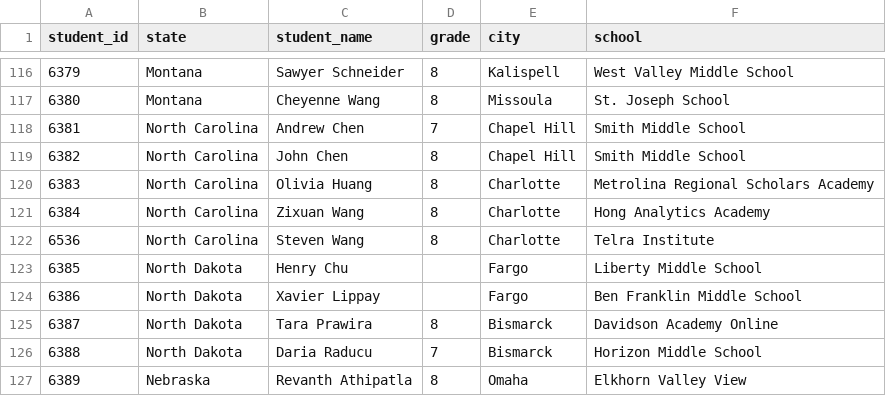
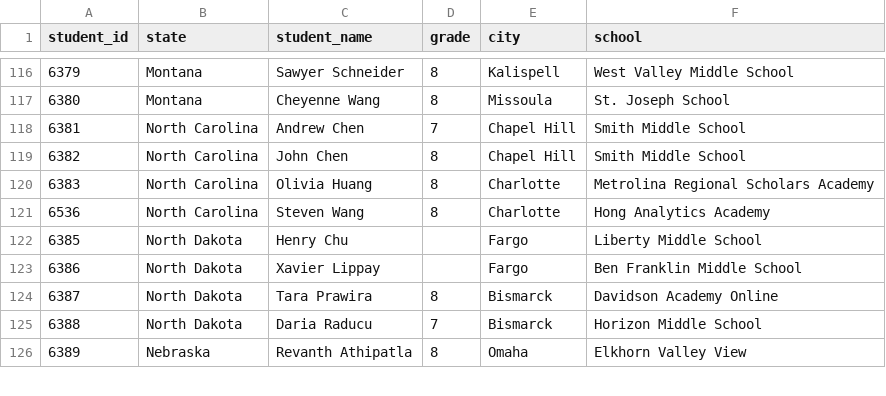
Before and after one commit to x-du/math-competition, a CSV file: database/contests/mathcounts-national/year=2026/results.csv, drawn as a sheet; only a part is shown, gaps mark what is left out.

Commit message:
Fixing duplicated student name

```diff
--- a/database/contests/mathcounts-national/year=2026/results.csv
+++ b/database/contests/mathcounts-national/year=2026/results.csv
@@ -120,4 +120,3 @@ student_id,state,student_name,grade,city,school
 6383,North Carolina,Olivia Huang,8,Charlotte,Metrolina Regional Scholars Academy
-6384,North Carolina,Zixuan Wang,8,Charlotte,Hong Analytics Academy
-6536,North Carolina,Steven Wang,8,Charlotte,Telra Institute
+6536,North Carolina,Steven Wang,8,Charlotte,Hong Analytics Academy
 6385,North Dakota,Henry Chu,,Fargo,Liberty Middle School
```
Also changed, not shown: database/students/students.csv, 3 other files.
